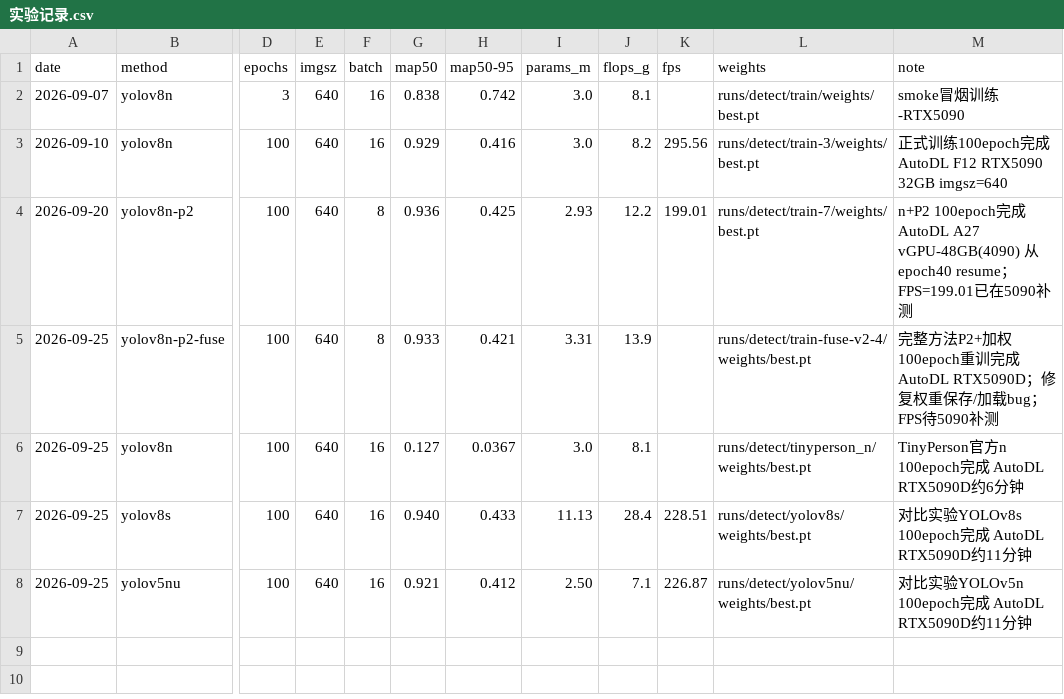
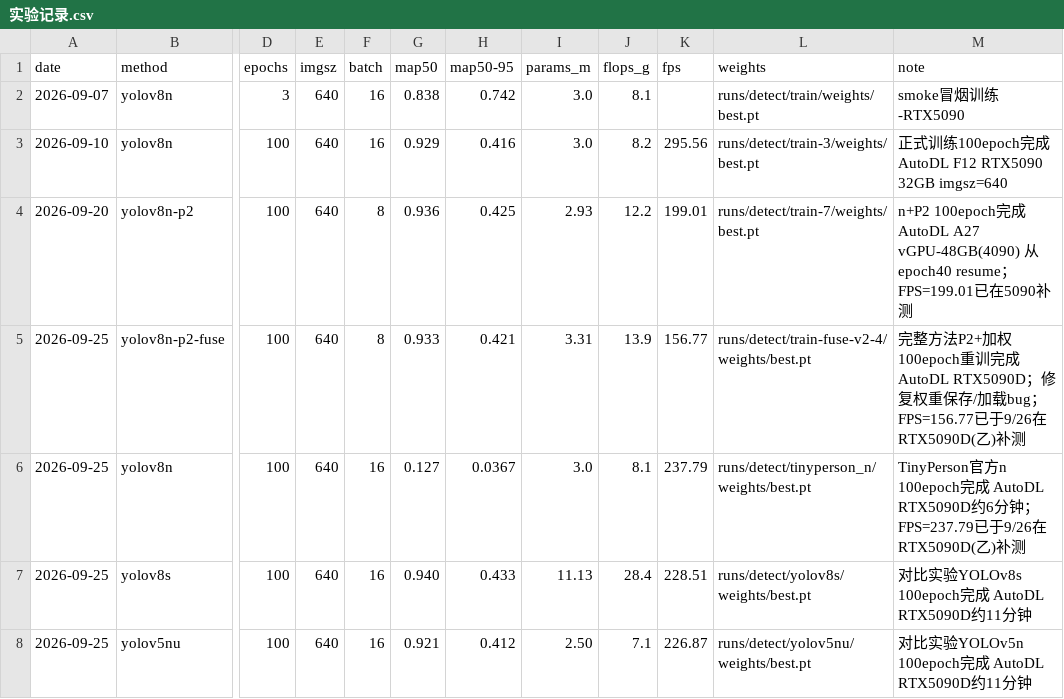
Before and after one commit to 21wsda/campus-tiny-det, a CSV file: docs/实验记录.csv, drawn as a sheet; only a part is shown, gaps mark what is left out; the diff names each change by its address in the sheet, - before the commit and + after, or states it on an @@ line.

```diff
--- a/docs/实验记录.csv
+++ b/docs/实验记录.csv
-K5 (fps): (empty)
+K5 (fps): 156.77
-M5 (note): …加载bug；FPS待5090补测
+M5 (note): …加载bug；FPS=156.77已于9/26在RTX5090D(乙)补测
-K6 (fps): (empty)
+K6 (fps): 237.79
-M6 (note): …分钟
+M6 (note): …分钟；FPS=237.79已于9/26在RTX5090D(乙)补测
```
Also changed, not shown: 2 other files.
